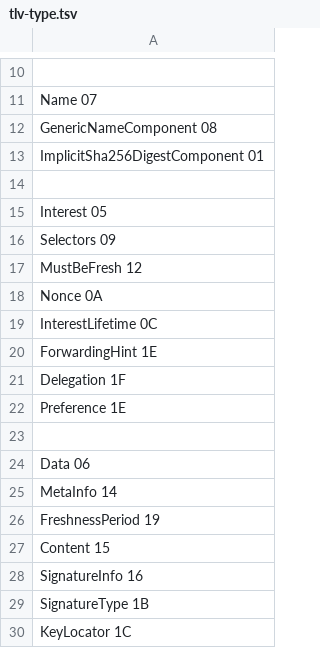
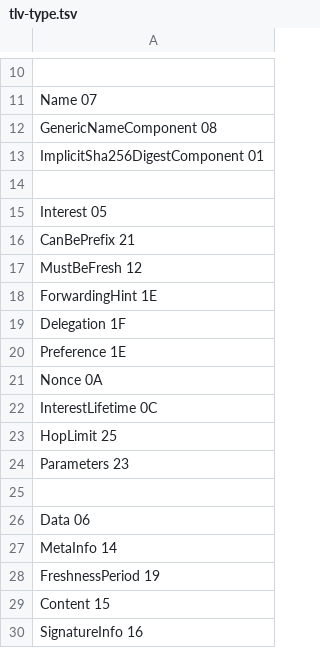
Before and after one commit to usnistgov/ndn-dpdk, a TSV file: ndn/tlv-type.tsv, drawn as a sheet; only a part is shown, gaps mark what is left out; the shorter side is filled out with more unchanged rows.

```diff
--- a/ndn/tlv-type.tsv
+++ b/ndn/tlv-type.tsv
@@ -15,6 +15,4 @@ ImplicitSha256DigestComponent 01
 Interest 05
-Selectors 09
+CanBePrefix 21
 MustBeFresh 12
-Nonce 0A
-InterestLifetime 0C
 ForwardingHint 1E
@@ -22,2 +20,6 @@ Delegation 1F
 Preference 1E
+Nonce 0A
+InterestLifetime 0C
+HopLimit 25
+Parameters 23
 
```
Also changed, not shown: ndn/error.tsv, 15 other files.
